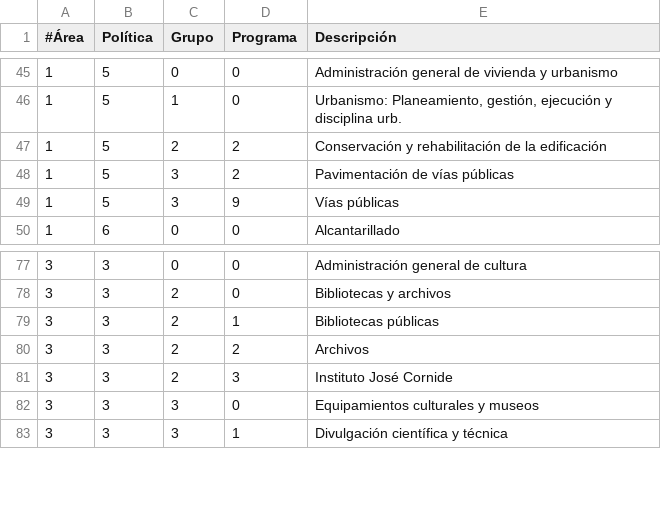
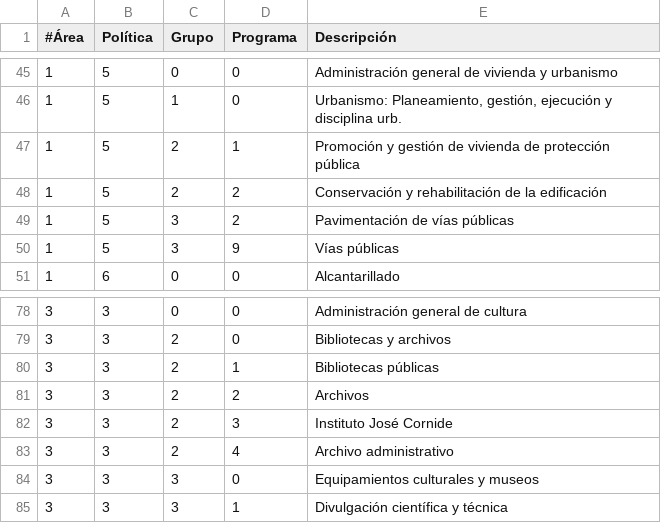
Before and after one commit to civio/presupuesto-coruna, a CSV file: data/es/areas_funcionales.csv, drawn as a sheet; only a part is shown, gaps mark what is left out.

Commit message:
Add 2022 budget data civio/presupuesto-management#1199

```diff
--- a/data/es/areas_funcionales.csv
+++ b/data/es/areas_funcionales.csv
@@ -46,2 +46,3 @@
 1,5,1,0,"Urbanismo: Planeamiento, gestión, ejecución y disciplina urb."
+1,5,2,1,"Promoción y gestión de vivienda de protección pública"
 1,5,2,2,"Conservación y rehabilitación de la edificación"
@@ -81,2 +82,3 @@
 3,3,2,3,"Instituto José Cornide"
+3,3,2,4,"Archivo administrativo"
 3,3,3,0,"Equipamientos culturales y museos"
```
Also changed, not shown: data/gl/areas_funcionales.csv, 4 other files.
